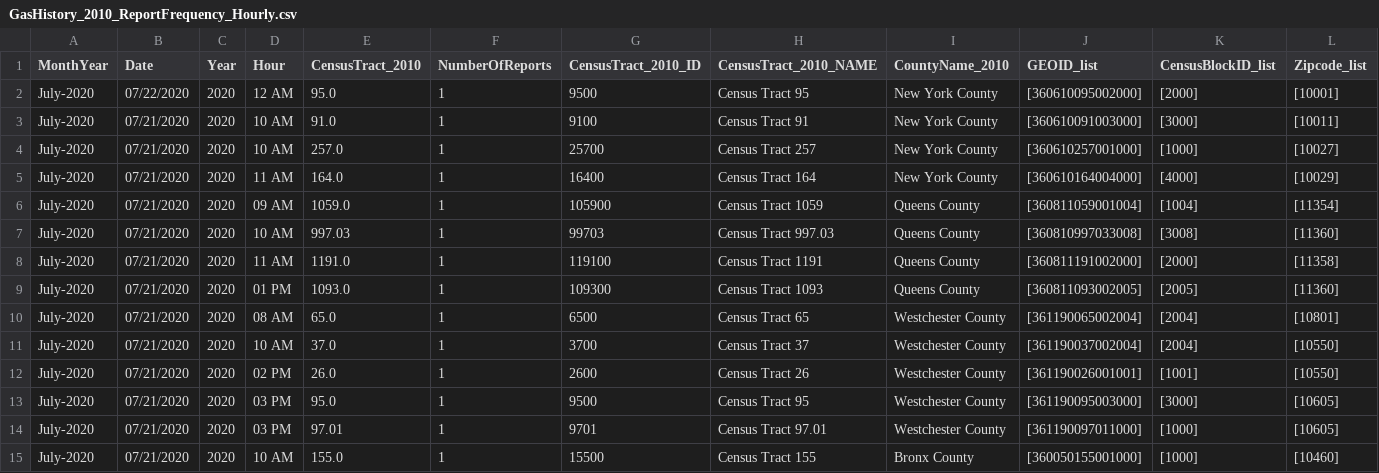
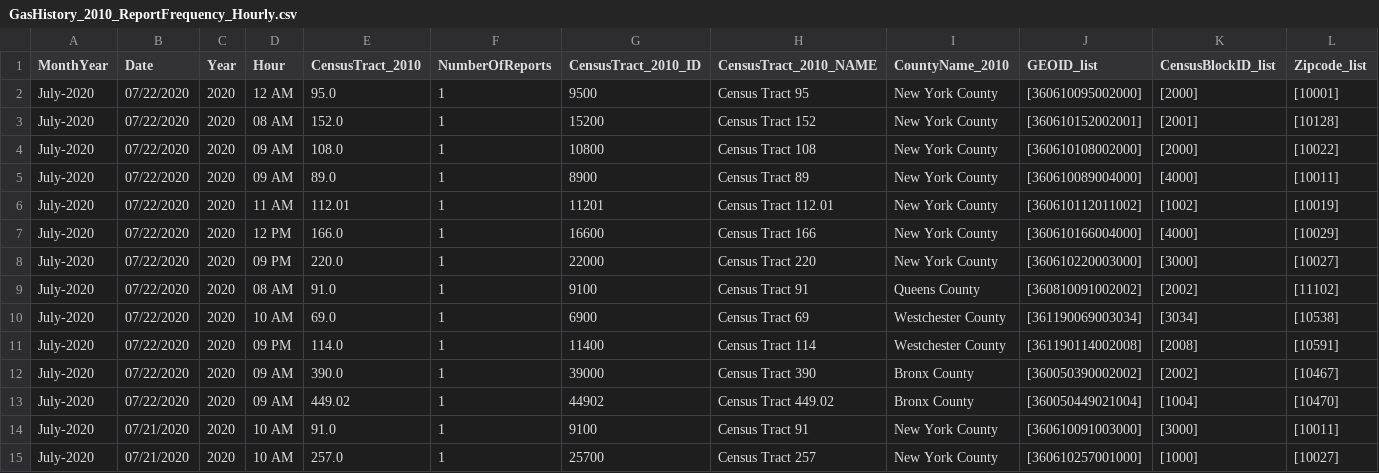
Before and after one commit to mhasan004/GasLeakProject, a CSV file: Getting_GasLeak_Data/DataFiles/ConEdison/GasHistory_2010_ReportFrequency_Hourly.csv, drawn as a sheet; only a part is shown; the shorter side is filled out with more unchanged rows; rows hold the shown columns only; the diff names each change by its address in the sheet, - before the commit and + after, or states it on an @@ line.

```diff
--- a/Getting_GasLeak_Data/DataFiles/ConEdison/GasHistory_2010_ReportFrequency_Hourly.csv
+++ b/Getting_GasLeak_Data/DataFiles/ConEdison/GasHistory_2010_ReportFrequency_Hourly.csv
+row 3: July-2020 | 07/22/2020 | 2020 | 08 AM | 152.0 | 1 | 15200 | Census Tract 152 | New York County | [360610152002001] | [2001] | [10128]
+row 4: July-2020 | 07/22/2020 | 2020 | 09 AM | 108.0 | 1 | 10800 | Census Tract 108 | New York County | [360610108002000] | [2000] | [10022]
+row 5: July-2020 | 07/22/2020 | 2020 | 09 AM | 89.0 | 1 | 8900 | Census Tract 89 | New York County | [360610089004000] | [4000] | [10011]
+row 6: July-2020 | 07/22/2020 | 2020 | 11 AM | 112.01 | 1 | 11201 | Census Tract 112.01 | New York County | [360610112011002] | [1002] | [10019]
+row 7: July-2020 | 07/22/2020 | 2020 | 12 PM | 166.0 | 1 | 16600 | Census Tract 166 | New York County | [360610166004000] | [4000] | [10029]
+row 8: July-2020 | 07/22/2020 | 2020 | 09 PM | 220.0 | 1 | 22000 | Census Tract 220 | New York County | [360610220003000] | [3000] | [10027]
+row 9: July-2020 | 07/22/2020 | 2020 | 08 AM | 91.0 | 1 | 9100 | Census Tract 91 | Queens County | [360810091002002] | [2002] | [11102]
+row 10: July-2020 | 07/22/2020 | 2020 | 10 AM | 69.0 | 1 | 6900 | Census Tract 69 | Westchester County | [361190069003034] | [3034] | [10538]
+row 11: July-2020 | 07/22/2020 | 2020 | 09 PM | 114.0 | 1 | 11400 | Census Tract 114 | Westchester County | [361190114002008] | [2008] | [10591]
+row 12: July-2020 | 07/22/2020 | 2020 | 09 AM | 390.0 | 1 | 39000 | Census Tract 390 | Bronx County | [360050390002002] | [2002] | [10467]
+row 13: July-2020 | 07/22/2020 | 2020 | 09 AM | 449.02 | 1 | 44902 | Census Tract 449.02 | Bronx County | [360050449021004] | [1004] | [10470]
```
Also changed, not shown: Getting_GasLeak_Data/DataFiles/ConEdison/GasHistory_2010_ConEdisonTracts.csv, Getting_GasLeak_Data/DataFiles/ConEdison/GasHistory_2010_ReportFrequency_Monthly.csv.
